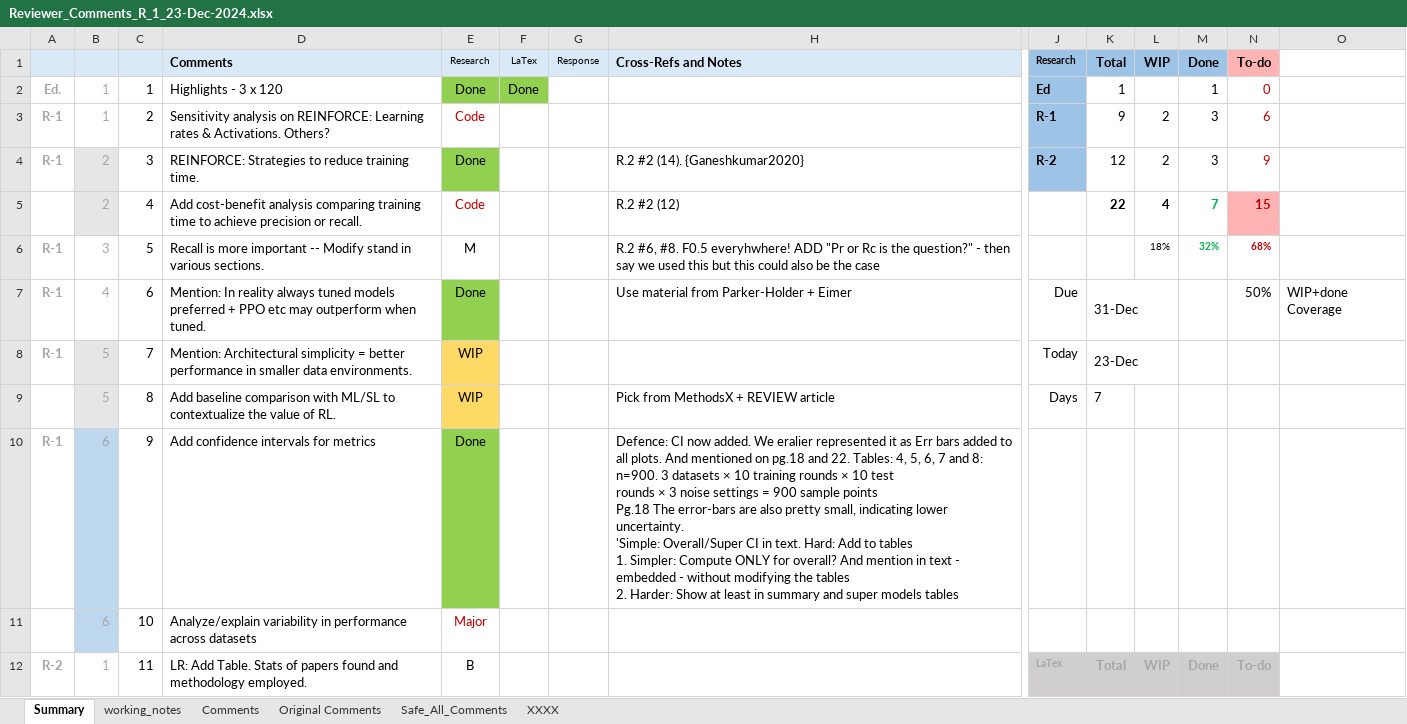
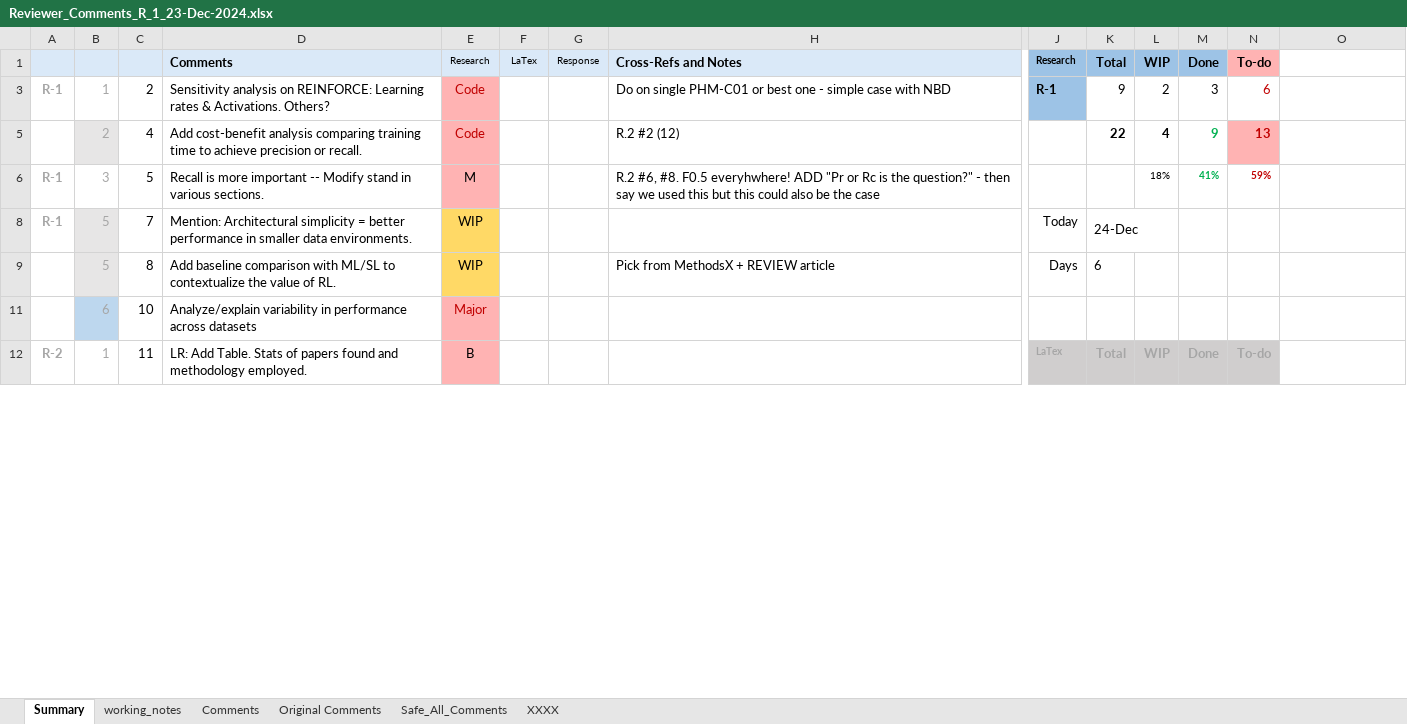
Before and after one commit to RajeshSiraskar-PhD/Research_Article_REINFORCE, an Excel workbook: Reviewer_Comments_R_1_23-Dec-2024.xlsx, sheet Summary, drawn as a sheet; only a part is shown, gaps mark what is left out; values as stored, in another font and other column widths than the file's, no borders; rows hold the shown columns only; ↵ is a line break in a cell; the diff covers the shown part only; the diff names each change by its address in the sheet, - before the commit and + after, or states it on an @@ line.

```diff
--- a/Reviewer_Comments_R_1_23-Dec-2024.xlsx (sheet Summary)
+++ b/Reviewer_Comments_R_1_23-Dec-2024.xlsx (sheet Summary)
@@ row 2 hidden: Ed. | 1 | 1 | Highlights - 3 x 120 | Done | Done |  |  | Ed | 1 |  | 1 | 0 @@
-E3 fill: none
+E3 fill: #FFB3B3
-H3: (empty)
+H3: Do on single PHM-C01 or best one - simple case with NBD
-row 4: R-1 | 2 | 3 | REINFORCE: Strategies to reduce training time. | Done |  |  | R.2 #2 (14). {Ganeshkumar2020} | R-2 | 12 | 2 | 3 | 9
-E5:E6 fill: none
+E5:E6 fill: #FFB3B3
-M5: 7
+M5: 9
-N5: 15
+N5: 13
-M6: 32%
+M6: 41%
-N6: 68%
+N6: 59%
-row 7: R-1 | 4 | 6 | Mention: In reality always tuned models preferred + PPO etc may outperform when tuned. | Done |  |  | Use material from Parker-Holder + Eimer | Due | 31-Dec |  |  | 50% | WIP+done Coverage
-K8: 23-Dec
+K8: 24-Dec
-K9: 7
+K9: 6
@@ row 10 hidden: R-1 | 6 | 9 | Add confidence intervals for metrics | Done |  |  | Defence: CI now added. We eralier represented it as Err bars added to all plots. And mentioned on pg.18 and 22. Tables: 4, 5, 6, 7 and 8: n=900. 3 datasets × 10 training rounds × 10 test ↵ rounds × 3 noise settings = 900 sample points ↵ Pg.18 The error-bars are also pretty small, indicating lower uncertainty. ↵ 'Simple: Overall/Super CI in text. Hard: Add to tables ↵ 1. Simpler: Compute ONLY for overall? And mention in text - embedded - without modifying the tables ↵ 2. Harder: Show at least in summary and super models tables @@
-E11:E12 fill: none
+E11:E12 fill: #FFB3B3
```
Also changed, not shown: 2 removed rows, 3 hidden or unhidden rows and cell formats elsewhere in this sheet, sheet Safe_All_Comments, sheet Comments, hidden cells, 1 other file.
